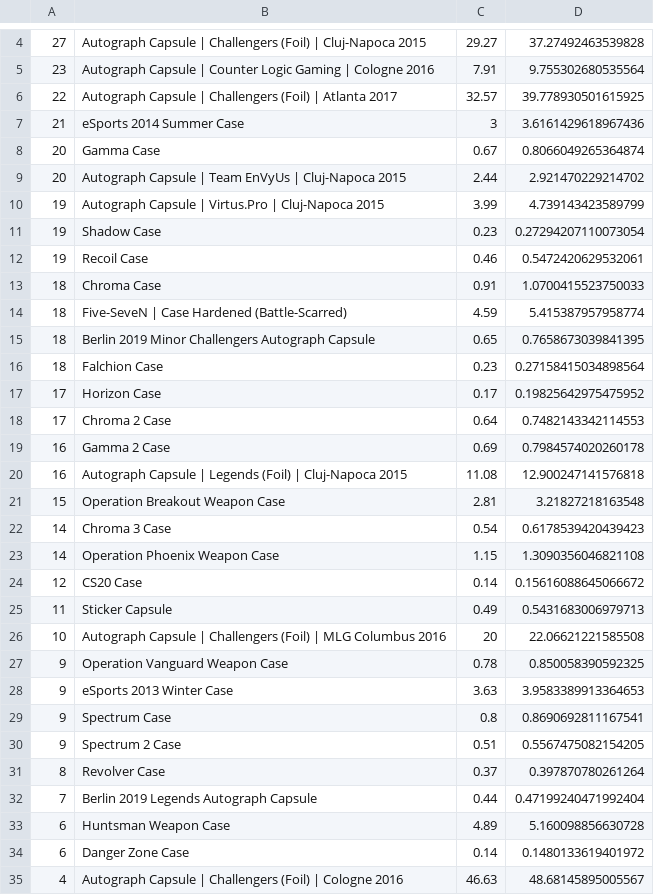
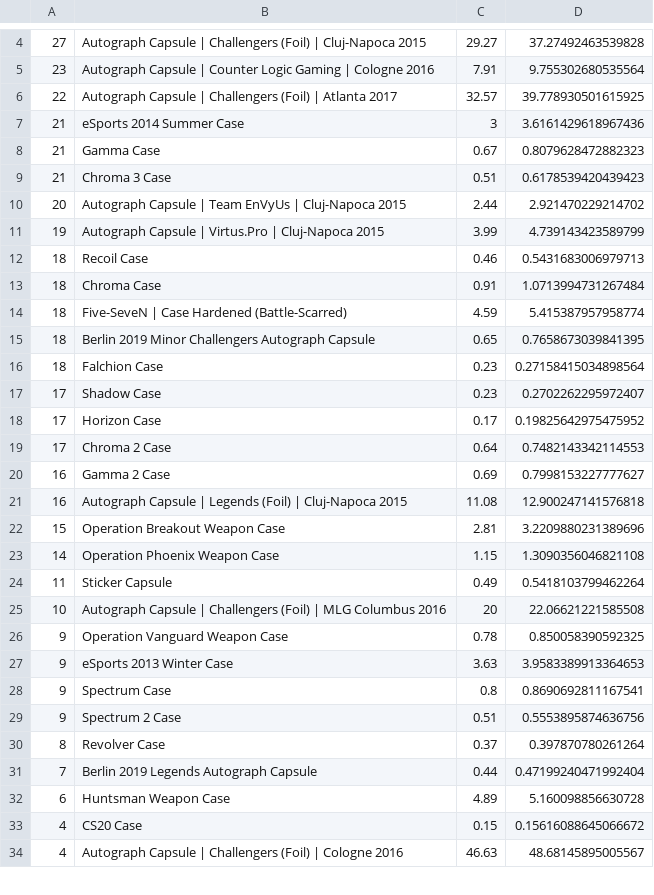
Before and after one commit to AUTACE/Trade_Data, a CSV file: sb_Best_Profit.csv, drawn as a sheet; only a part is shown, gaps mark what is left out; the diff covers the shown part only.

Commit message:
Uploaded via octonode

```diff
--- a/sb_Best_Profit.csv
+++ b/sb_Best_Profit.csv
@@ -7,8 +7,8 @@
 21;eSports 2014 Summer Case;3;3.6161429618967436
-20;Gamma Case;0.67;0.8066049265364874
+21;Gamma Case;0.67;0.8079628472882323
+21;Chroma 3 Case;0.51;0.6178539420439423
 20;Autograph Capsule | Team EnVyUs | Cluj-Napoca 2015;2.44;2.921470229214702
 19;Autograph Capsule | Virtus.Pro | Cluj-Napoca 2015;3.99;4.739143423589799
-19;Shadow Case;0.23;0.27294207110073054
-19;Recoil Case;0.46;0.5472420629532061
-18;Chroma Case;0.91;1.0700415523750033
+18;Recoil Case;0.46;0.5431683006979713
+18;Chroma Case;0.91;1.0713994731267484
 18;Five-SeveN | Case Hardened (Battle-Scarred);4.59;5.415387957958774
@@ -16,11 +16,10 @@
 18;Falchion Case;0.23;0.27158415034898564
+17;Shadow Case;0.23;0.2702262295972407
 17;Horizon Case;0.17;0.19825642975475952
 17;Chroma 2 Case;0.64;0.7482143342114553
-16;Gamma 2 Case;0.69;0.7984574020260178
+16;Gamma 2 Case;0.69;0.7998153227777627
 16;Autograph Capsule | Legends (Foil) | Cluj-Napoca 2015;11.08;12.900247141576818
-15;Operation Breakout Weapon Case;2.81;3.21827218163548
-14;Chroma 3 Case;0.54;0.6178539420439423
+15;Operation Breakout Weapon Case;2.81;3.2209880231389696
 14;Operation Phoenix Weapon Case;1.15;1.3090356046821108
-12;CS20 Case;0.14;0.15616088645066672
-11;Sticker Capsule;0.49;0.5431683006979713
+11;Sticker Capsule;0.49;0.5418103799462264
 10;Autograph Capsule | Challengers (Foil) | MLG Columbus 2016;20;22.06621221585508
@@ -29,3 +28,3 @@
 9;Spectrum Case;0.8;0.8690692811167541
-9;Spectrum 2 Case;0.51;0.5567475082154205
+9;Spectrum 2 Case;0.51;0.5553895874636756
 8;Revolver Case;0.37;0.397870780261264
@@ -33,3 +32,3 @@
 6;Huntsman Weapon Case;4.89;5.160098856630728
-6;Danger Zone Case;0.14;0.1480133619401972
+4;CS20 Case;0.15;0.15616088645066672
 4;Autograph Capsule | Challengers (Foil) | Cologne 2016;46.63;48.68145895005567
```
Also changed, not shown: 1 added row and 1 edited cell elsewhere in this file.
